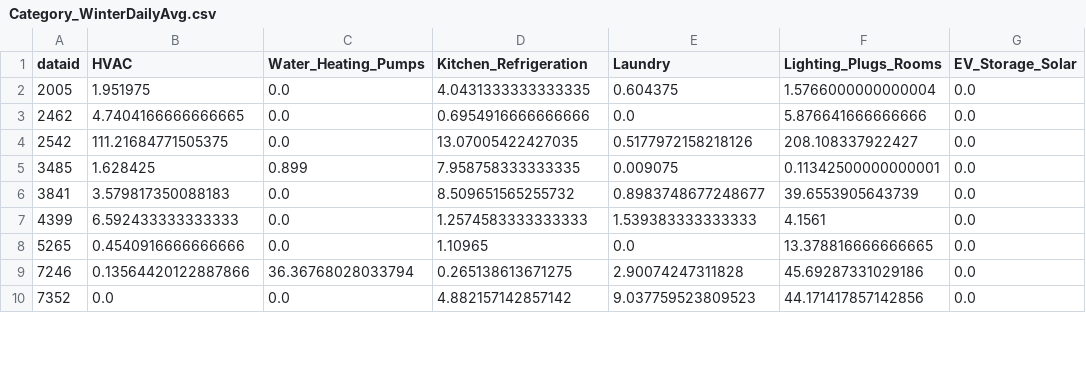
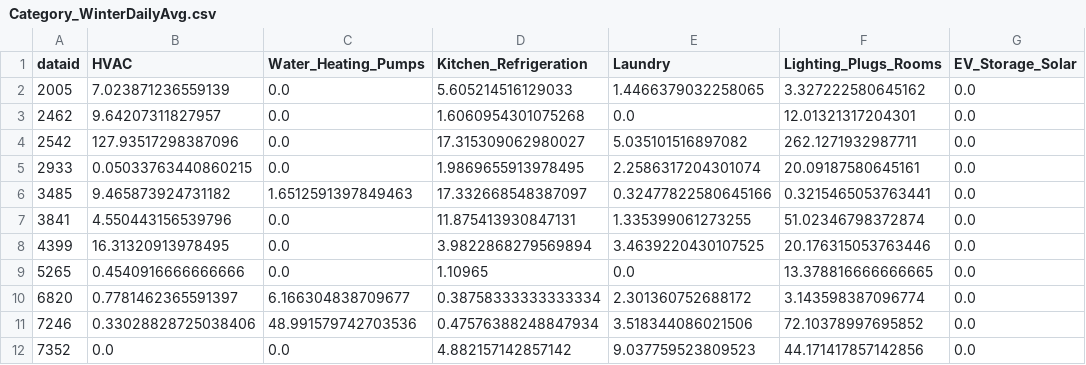
Before and after one commit to alexhu2001/alexhu2001.github.io, a CSV file: Category_WinterDailyAvg.csv, drawn as a sheet; only a part is shown; the diff covers the shown part only.

```diff
--- a/Category_WinterDailyAvg.csv
+++ b/Category_WinterDailyAvg.csv
@@ -1,10 +1,12 @@
 dataid,HVAC,Water_Heating_Pumps,Kitchen_Refrigeration,Laundry,Lighting_Plugs_Rooms,EV_Storage_Solar
-2005,1.951975,0.0,4.0431333333333335,0.604375,1.5766000000000004,0.0
-2462,4.7404166666666665,0.0,0.6954916666666666,0.0,5.876641666666666,0.0
-2542,111.21684771505375,0.0,13.07005422427035,0.5177972158218126,208.108337922427,0.0
-3485,1.628425,0.899,7.958758333333335,0.009075,0.11342500000000001,0.0
-3841,3.579817350088183,0.0,8.509651565255732,0.8983748677248677,39.6553905643739,0.0
-4399,6.592433333333333,0.0,1.2574583333333333,1.539383333333333,4.1561,0.0
+2005,7.023871236559139,0.0,5.605214516129033,1.4466379032258065,3.327222580645162,0.0
+2462,9.64207311827957,0.0,1.6060954301075268,0.0,12.01321317204301,0.0
+2542,127.93517298387096,0.0,17.315309062980027,5.035101516897082,262.1271932987711,0.0
+2933,0.05033763440860215,0.0,1.9869655913978495,2.2586317204301074,20.09187580645161,0.0
+3485,9.465873924731182,1.6512591397849463,17.332668548387097,0.32477822580645166,0.3215465053763441,0.0
+3841,4.550443156539796,0.0,11.875413930847131,1.335399061273255,51.02346798372874,0.0
+4399,16.31320913978495,0.0,3.9822868279569894,3.4639220430107525,20.176315053763446,0.0
 5265,0.4540916666666666,0.0,1.10965,0.0,13.378816666666665,0.0
-7246,0.13564420122887866,36.36768028033794,0.265138613671275,2.90074247311828,45.69287331029186,0.0
+6820,0.7781462365591397,6.166304838709677,0.38758333333333334,2.301360752688172,3.143598387096774,0.0
+7246,0.33028828725038406,48.991579742703536,0.47576388248847934,3.518344086021506,72.10378997695852,0.0
 7352,0.0,0.0,4.882157142857142,9.037759523809523,44.171417857142856,0.0
```
Also changed, not shown: 1 added row and 11 edited cells elsewhere in this file, Category_SummerDailyAvg.csv, DayOfWeek.csv, 6 other files.
